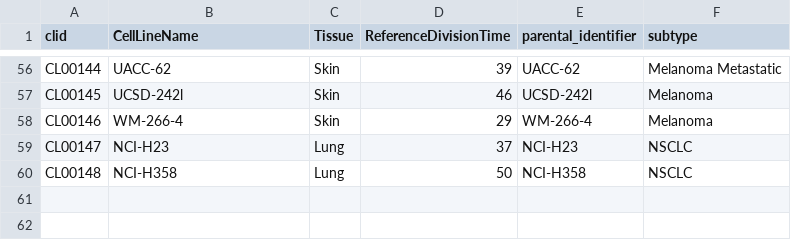
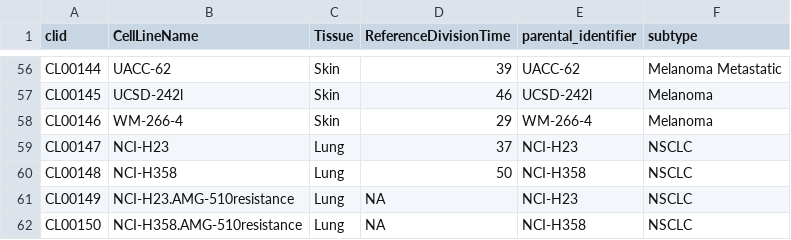
Before and after one commit to gdrplatform/gDRtestData, a CSV file: inst/annotation_data/cell_lines.csv, drawn as a sheet; only a part is shown, gaps mark what is left out; the diff names each change by its address in the sheet, - before the commit and + after, or states it on an @@ line.

Commit message:
feat: add the sotorasib-resistant NCI-H23 and NCI-H358 cell line annotations

```diff
--- a/inst/annotation_data/cell_lines.csv
+++ b/inst/annotation_data/cell_lines.csv
+row 61: CL00149 | NCI-H23.AMG-510resistance | Lung | NA | NCI-H23 | NSCLC
+row 62: CL00150 | NCI-H358.AMG-510resistance | Lung | NA | NCI-H358 | NSCLC
```
Also changed, not shown: 2 other files.
